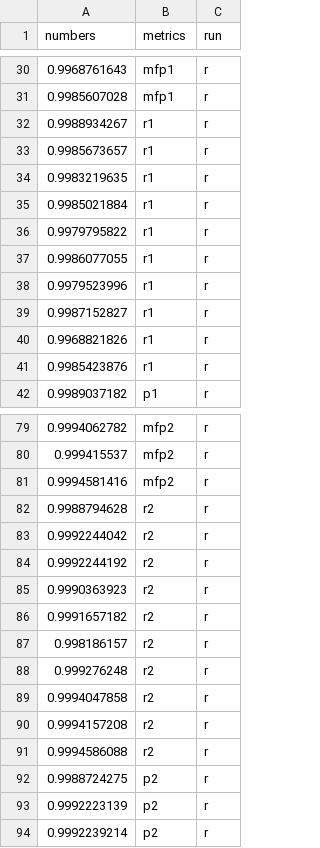
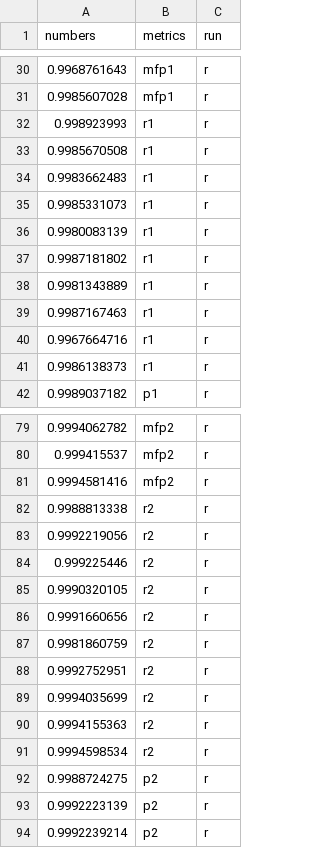
Before and after one commit to Cyoung02/Phylogenetic-Inference-Benchmarking, a CSV file: figures/violinplots/splitmetrics/combospearman2.csv, drawn as a sheet; only a part is shown, gaps mark what is left out; the diff covers the shown part only.

```diff
--- a/figures/violinplots/splitmetrics/combospearman2.csv
+++ b/figures/violinplots/splitmetrics/combospearman2.csv
@@ -31,12 +31,12 @@ numbers,metrics,run
 0.9985607028,mfp1,r
-0.9988934267,r1,r
-0.9985673657,r1,r
-0.9983219635,r1,r
-0.9985021884,r1,r
-0.9979795822,r1,r
-0.9986077055,r1,r
-0.9979523996,r1,r
-0.9987152827,r1,r
-0.9968821826,r1,r
-0.9985423876,r1,r
+0.998923993,r1,r
+0.9985670508,r1,r
+0.9983662483,r1,r
+0.9985331073,r1,r
+0.9980083139,r1,r
+0.9987181802,r1,r
+0.9981343889,r1,r
+0.9987167463,r1,r
+0.9967664716,r1,r
+0.9986138373,r1,r
 0.9989037182,p1,r
@@ -81,12 +81,12 @@ numbers,metrics,run
 0.9994581416,mfp2,r
-0.9988794628,r2,r
-0.9992244042,r2,r
-0.9992244192,r2,r
-0.9990363923,r2,r
-0.9991657182,r2,r
-0.998186157,r2,r
-0.999276248,r2,r
-0.9994047858,r2,r
-0.9994157208,r2,r
-0.9994586088,r2,r
+0.9988813338,r2,r
+0.9992219056,r2,r
+0.999225446,r2,r
+0.9990320105,r2,r
+0.9991660656,r2,r
+0.9981860759,r2,r
+0.9992752951,r2,r
+0.9994035699,r2,r
+0.9994155363,r2,r
+0.9994598534,r2,r
 0.9988724275,p2,r
```
Also changed, not shown: 40 edited cells elsewhere in this file, figures/violinplots/splitmetrics/comboURF2.csv, figures/violinplots/splitmetrics/comboWRF2.csv, 48 other files.
